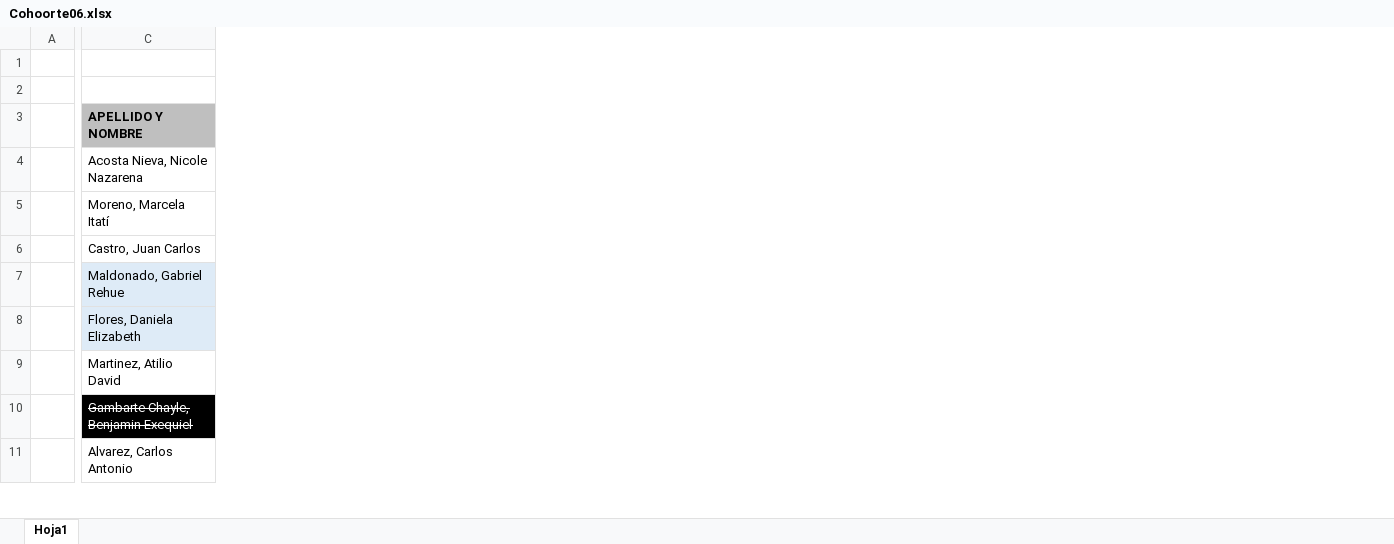
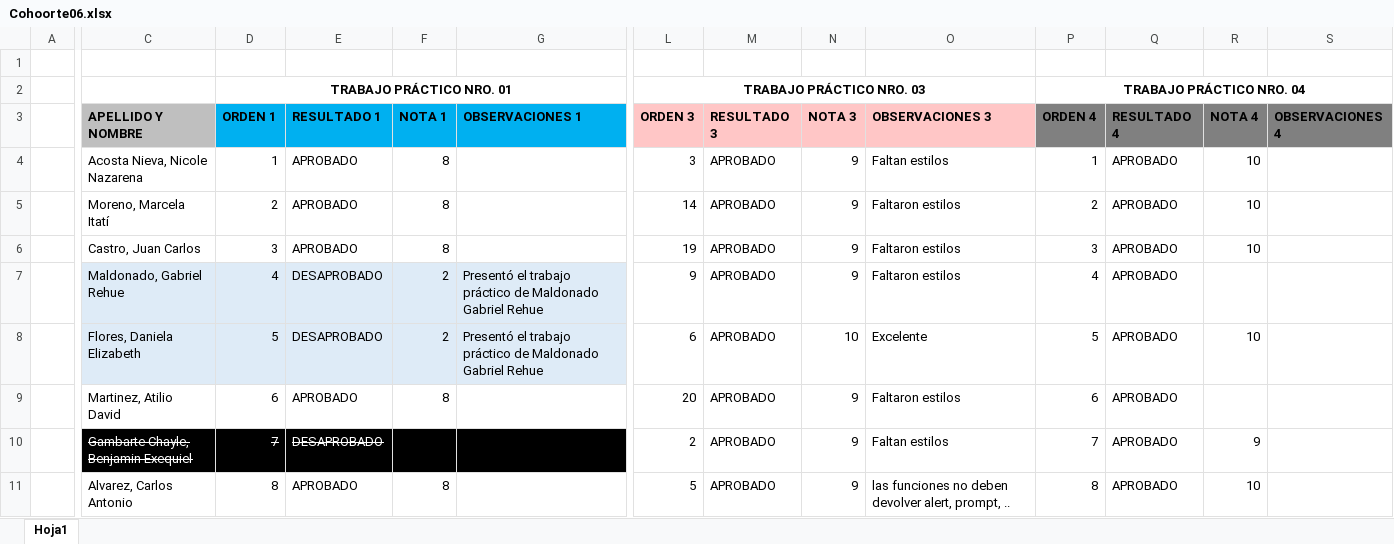
Before and after one commit to ingdmaldonado/Modulo02_JavaScript, an Excel workbook: 00000_Correcciones/Cohoorte06.xlsx, sheet Hoja1, drawn as a sheet; only a part is shown, gaps mark what is left out; values as stored, in another font and other column widths than the file's, no borders; the diff covers the shown part only; the diff names each change by its address in the sheet, - before the commit and + after, or states it on an @@ line.

```diff
--- a/00000_Correcciones/Cohoorte06.xlsx (sheet Hoja1)
+++ b/00000_Correcciones/Cohoorte06.xlsx (sheet Hoja1)
@@ column D (ORDEN 1) unhidden, row 2: TRABAJO PRÁCTICO NRO. 01; rows 4-11: 1 | 2 | 3 | 4 | 5 | 6 | 7 | 8 @@
@@ column E (RESULTADO 1) unhidden, rows 4-11: APROBADO | APROBADO | APROBADO | DESAPROBADO | DESAPROBADO | APROBADO | DESAPROBADO | APROBADO @@
@@ column F (NOTA 1) unhidden, rows 4-11: 8 | 8 | 8 | 2 | 2 | 8 |  | 8 @@
@@ column G (OBSERVACIONES 1) unhidden, rows 7-8: Presentó el trabajo práctico de Maldonado Gabriel Rehue | Presentó el trabajo práctico de Maldonado Gabriel Rehue @@
@@ column L (ORDEN 3) unhidden, row 2: TRABAJO PRÁCTICO NRO. 03; rows 4-11: 3 | 14 | 19 | 9 | 6 | 20 | 2 | 5 @@
@@ column M (RESULTADO 3) unhidden, rows 4-11: all APROBADO @@
@@ column N (NOTA 3) unhidden, rows 4-11: 9 | 9 | 9 | 9 | 10 | 9 | 9 | 9 @@
@@ column O (OBSERVACIONES 3) unhidden, rows 4-11: Faltan estilos | Faltaron estilos | Faltaron estilos | Faltaron estilos | Excelente | Faltaron estilos | Faltan estilos | las funciones no deben devolver alert, prompt, .. @@
@@ column P (ORDEN 4) unhidden, row 2: TRABAJO PRÁCTICO NRO. 04; rows 4-11: 1 | 2 | 3 | 4 | 5 | 6 | 7 | 8 @@
@@ column Q (RESULTADO 4) unhidden, rows 4-11: all APROBADO @@
@@ column R (NOTA 4) unhidden, rows 4-11: 10 | 10 | 10 |  | 10 |  | 9 | 10 @@
@@ column S (OBSERVACIONES 4) unhidden, empty @@
```
Also changed, not shown: 4 added columns elsewhere in this sheet, 16 other files.
